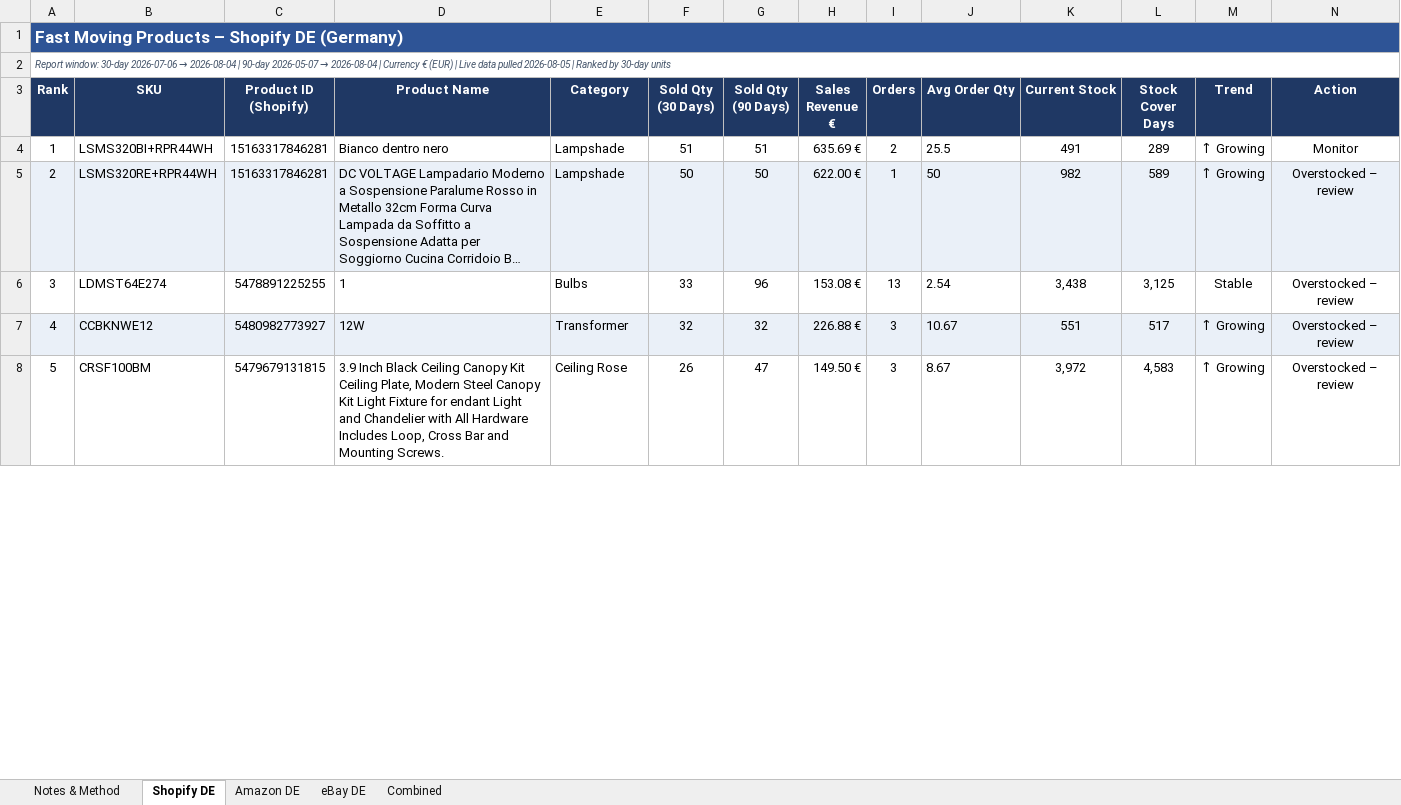
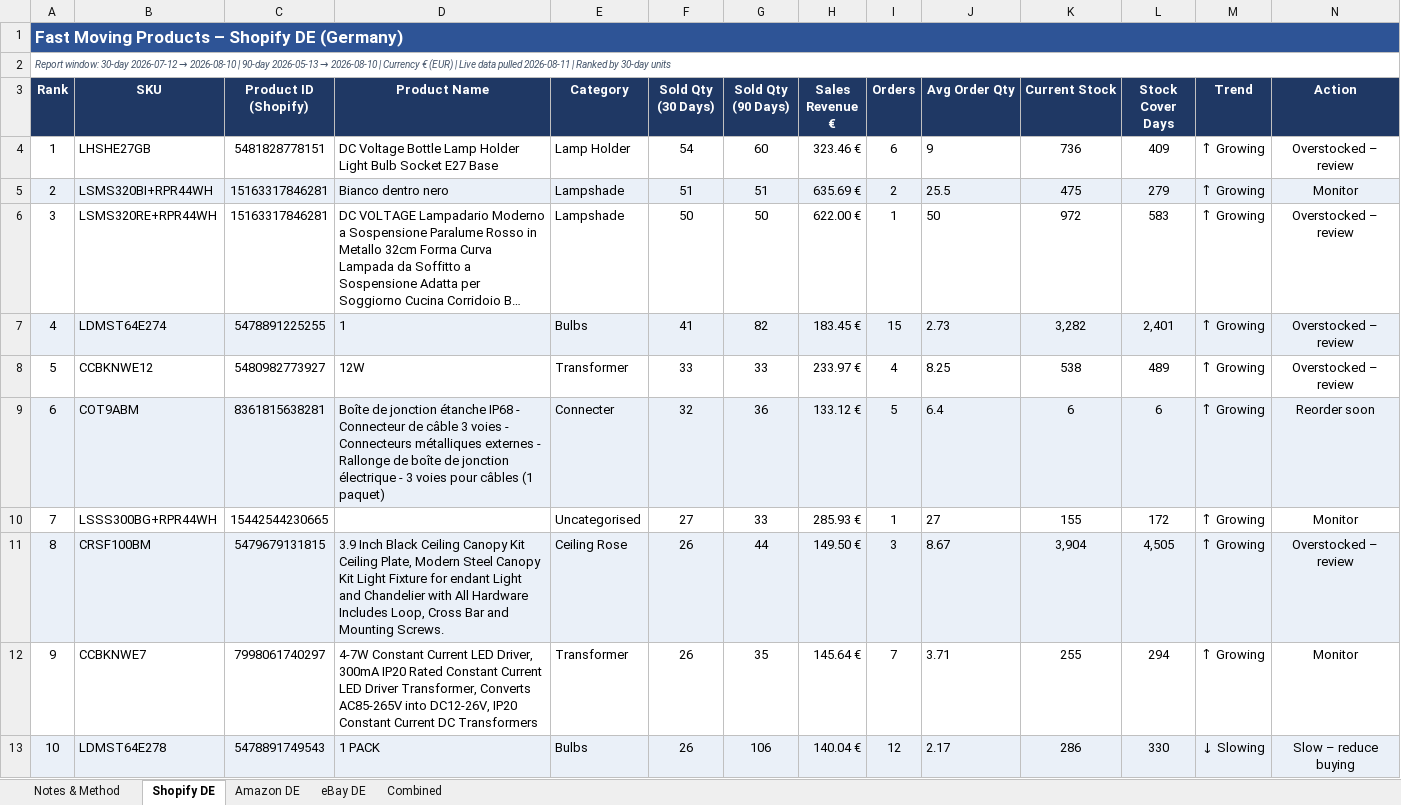
Before and after one commit to digitwebabiraj-byte/abiraj_aios, an Excel workbook: development/abiraj_mini_aios_workbench/projects/PRJ-2026-020_fast-moving-products/evidence/final_outputs/REQ-23_fast-moving-products/REQ-23-D01_fast_moving_products.xlsx, sheet Shopify DE, drawn as a sheet; only a part is shown; long unchanged cells end in …; values as stored, in another font and other column widths than the file's, no borders; addresses are those after the commit; the diff covers the shown part only; the diff names each change by its address in the sheet, - before the commit and + after, or states it on an @@ line.

```diff
--- a/development/abiraj_mini_aios_workbench/projects/PRJ-2026-020_fast-moving-products/evidence/final_outputs/REQ-23_fast-moving-products/REQ-23-D01_fast_moving_products.xlsx (sheet Shopify DE)
+++ b/development/abiraj_mini_aios_workbench/projects/PRJ-2026-020_fast-moving-products/evidence/final_outputs/REQ-23_fast-moving-products/REQ-23-D01_fast_moving_products.xlsx (sheet Shopify DE)
@@ column A (Rank) renumbered between rows 2 and 36 @@
+row 4: 1 | LHSHE27GB | 5481828778151 | DC Voltage Bottle Lamp Holder Light Bulb Socket E27 Base | Lamp Holder | 54 | 60 | 323.46 € | 6 | 9 | 736 | 409 | ↑ Growing | Overstocked – review
-A5:N5 fill: none
+A5:N5 fill: #EAF0F8
-K5 (Current Stock): 491
+K5 (Current Stock): 475
-L5 (Stock Cover Days): 289
+L5 (Stock Cover Days): 279
-A6:N6 fill: #EAF0F8
+A6:N6 fill: none
-K6 (Current Stock): 982
+K6 (Current Stock): 972
-L6 (Stock Cover Days): 589
+L6 (Stock Cover Days): 583
-A7:N7 fill: none
+A7:N7 fill: #EAF0F8
-F7 (Sold Qty (30 Days)): 33
+F7 (Sold Qty (30 Days)): 41
-G7 (Sold Qty (90 Days)): 96
+G7 (Sold Qty (90 Days)): 82
-H7 (Sales Revenue €): 153.08 €
+H7 (Sales Revenue €): 183.45 €
-I7 (Orders): 13
+I7 (Orders): 15
-J7 (Avg Order Qty): 2.54
+J7 (Avg Order Qty): 2.73
-K7 (Current Stock): 3,438
+K7 (Current Stock): 3,282
-L7 (Stock Cover Days): 3,125
+L7 (Stock Cover Days): 2,401
-M7 (Trend): Stable
+M7 (Trend): ↑ Growing
-A8:N8 fill: #EAF0F8
+A8:N8 fill: none
-F8 (Sold Qty (30 Days)): 32
+F8 (Sold Qty (30 Days)): 33
-G8 (Sold Qty (90 Days)): 32
+G8 (Sold Qty (90 Days)): 33
-H8 (Sales Revenue €): 226.88 €
+H8 (Sales Revenue €): 233.97 €
-I8 (Orders): 3
+I8 (Orders): 4
-J8 (Avg Order Qty): 10.67
+J8 (Avg Order Qty): 8.25
-K8 (Current Stock): 551
+K8 (Current Stock): 538
-L8 (Stock Cover Days): 517
+L8 (Stock Cover Days): 489
+row 9: 6 | COT9ABM | 8361815638281 | Boîte de jonction étanche IP68 - Connecteur de câble 3 voies - Connecteurs métalliques externes - Rallonge de boîte de jonction électrique - 3 voies pour câbles (1 paquet) | Connecter | 32 | 36 | 133.12 € | 5 | 6.4 | 6 | 6 | ↑ Growing | Reorder soon
+row 10: 7 | LSSS300BG+RPR44WH | 15442544230665 |  | Uncategorised | 27 | 33 | 285.93 € | 1 | 27 | 155 | 172 | ↑ Growing | Monitor
-A11:N11 fill: none
+A11:N11 fill: #EAF0F8
-G11 (Sold Qty (90 Days)): 47
+G11 (Sold Qty (90 Days)): 44
-K11 (Current Stock): 3,972
+K11 (Current Stock): 3,904
-L11 (Stock Cover Days): 4,583
+L11 (Stock Cover Days): 4,505
+row 12: 9 | CCBKNWE7 | 7998061740297 | 4-7W Constant Current LED Driver, 300mA IP20 Rated Constant Current LED Driver Transformer, Converts AC85-265V into DC12-26V, IP20 Constant Current DC Transformers | Transformer | 26 | 35 | 145.64 € | 7 | 3.71 | 255 | 294 | ↑ Growing | Monitor
+row 13: 10 | LDMST64E278 | 5478891749543 | 1 PACK | Bulbs | 26 | 106 | 140.04 € | 12 | 2.17 | 286 | 330 | ↓ Slowing | Slow – reduce buying
```
Also changed, not shown: 80 added rows, 10 removed rows, 36 edited cells and cell formats elsewhere in this sheet, sheet eBay DE, sheet Amazon DE, sheet Combined, sheet Notes & Method, 6 other files.
